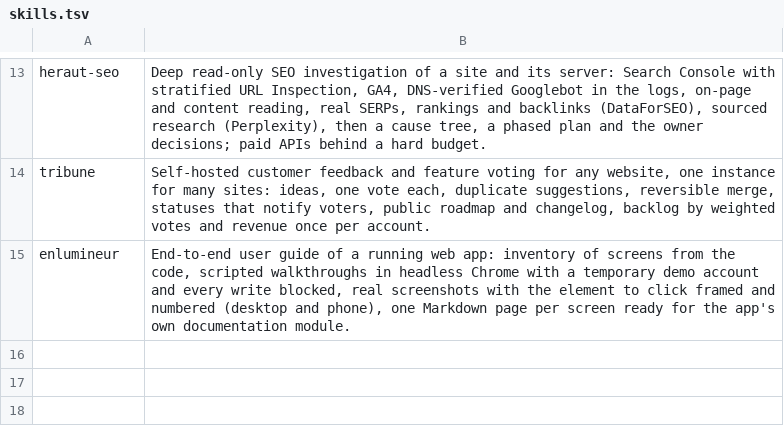
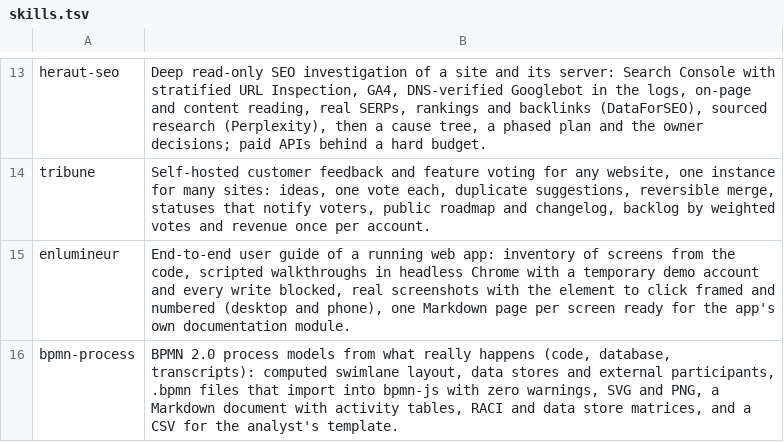
Before and after one commit to koffih/claude-skills, a TSV file: skills.tsv, drawn as a sheet; only a part is shown, gaps mark what is left out; the diff names each change by its address in the sheet, - before the commit and + after, or states it on an @@ line.

```diff
--- a/skills.tsv
+++ b/skills.tsv
+row 16: bpmn-process | BPMN 2.0 process models from what really happens (code, database, transcripts): computed swimlane layout, data stores and external participants, .bpmn files that import into bpmn-js with zero warnings, SVG and PNG, a Markdown document with activity tables, RACI and data store matrices, and a CSV for the analyst's template.
```
Also changed, not shown: 1 other file.
